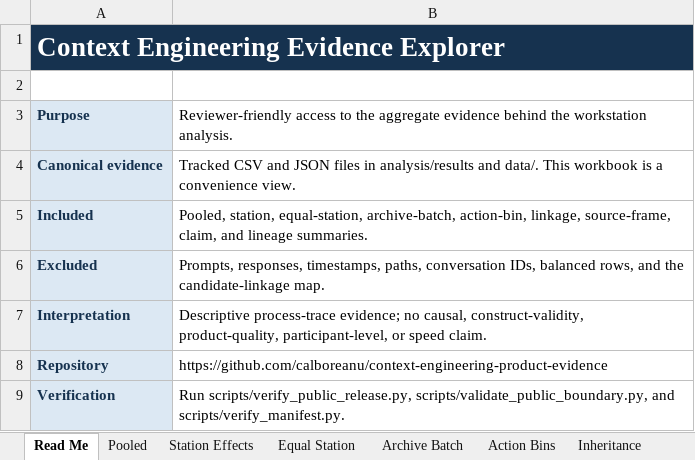
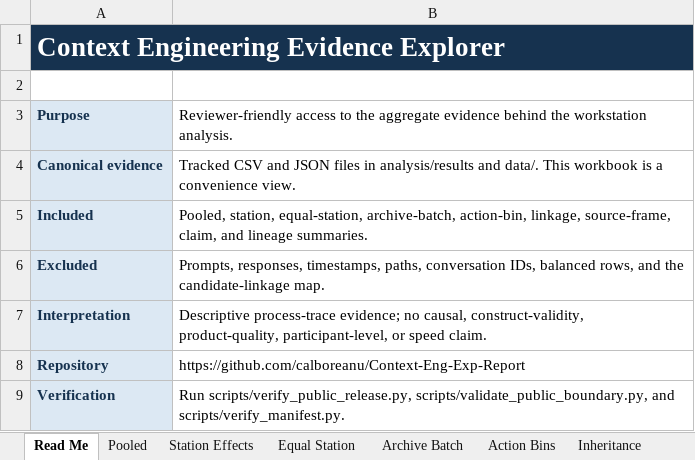
Before and after one commit to calboreanu/Context-Eng-Exp-Report, an Excel workbook: Context_Engineering_Evidence_Explorer.xlsx, sheet Read Me, drawn as a sheet; values as stored, in another font and other column widths than the file's, no borders; the diff names each change by its address in the sheet, - before the commit and + after, or states it on an @@ line.

Commit message:
Improve reviewer auditability and evidence catalog

```diff
--- a/Context_Engineering_Evidence_Explorer.xlsx (sheet Read Me)
+++ b/Context_Engineering_Evidence_Explorer.xlsx (sheet Read Me)
-B8: https://github.com/calboreanu/context-engineering-product-evidence
+B8: https://github.com/calboreanu/Context-Eng-Exp-Report
```
Also changed, not shown: sheet Aggregate Catalog, sheet Station Effects, sheet Archive Batch, sheet Pooled, sheet Equal Station, sheet Claims, 15 other files.
